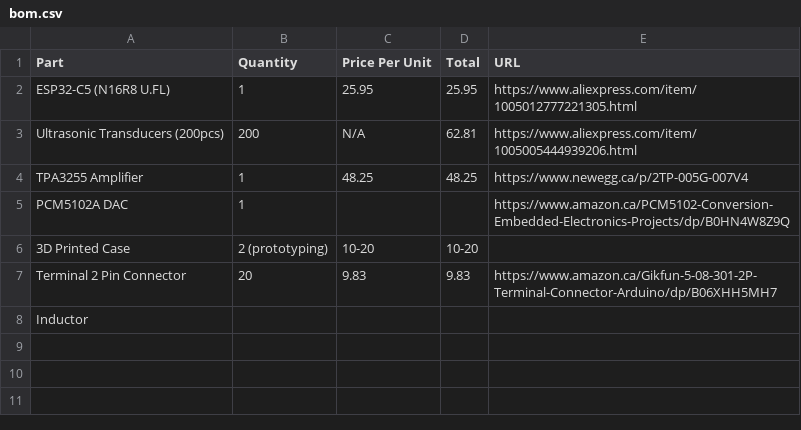
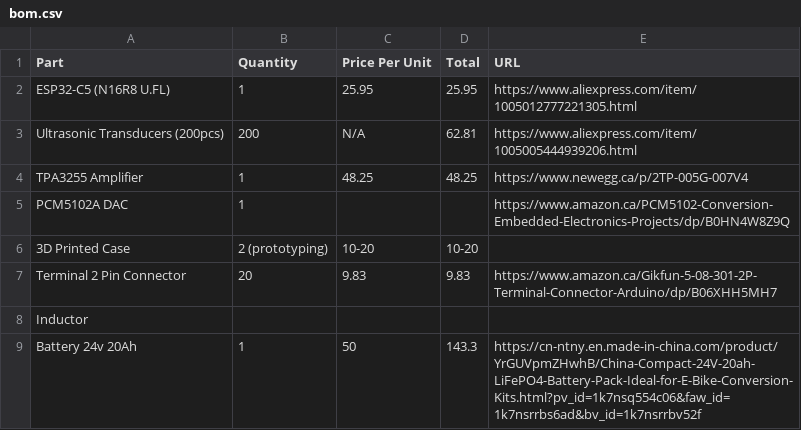
Before and after one commit to devthekev/Ultrasonic-Sound-Sniper, a CSV file: bom.csv, drawn as a sheet.

Commit message:
Add 24v 20Ah battery entry to BOM

```diff
--- a/bom.csv
+++ b/bom.csv
@@ -8 +8,2 @@ Terminal 2 Pin Connector,20,9.83,9.83,https://www.amazon.ca/Gikfun-5-08-301-2P-T
 Inductor,,,,
+Battery 24v 20Ah,1,50,143.3,https://cn-ntny.en.made-in-china.com/product/YrGUVpmZHwhB/China-Compact-24V-20ah-LiFePO4-Battery-Pack-Ideal-for-E-Bike-Conversion-Kits.html?pv_id=1k7nsq554c06&faw_id=1k7nsrrbs6ad&bv_id=1k7nsrrbv52f
```
